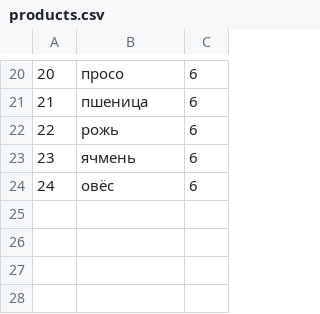
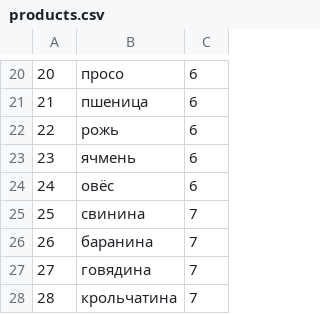
Before and after one commit to aralex/qtzoo, a CSV file: test_chb_filt_model/data/products.csv, drawn as a sheet; only a part is shown, gaps mark what is left out; the diff names each change by its address in the sheet, - before the commit and + after, or states it on an @@ line.

```diff
--- a/test_chb_filt_model/data/products.csv
+++ b/test_chb_filt_model/data/products.csv
+row 25: 25 | свинина | 7
+row 26: 26 | баранина | 7
+row 27: 27 | говядина | 7
+row 28: 28 | крольчатина | 7
```
Also changed, not shown: 16 other files.
